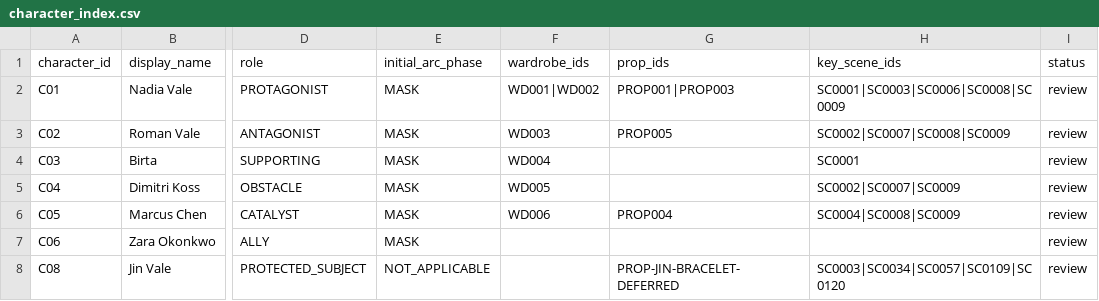
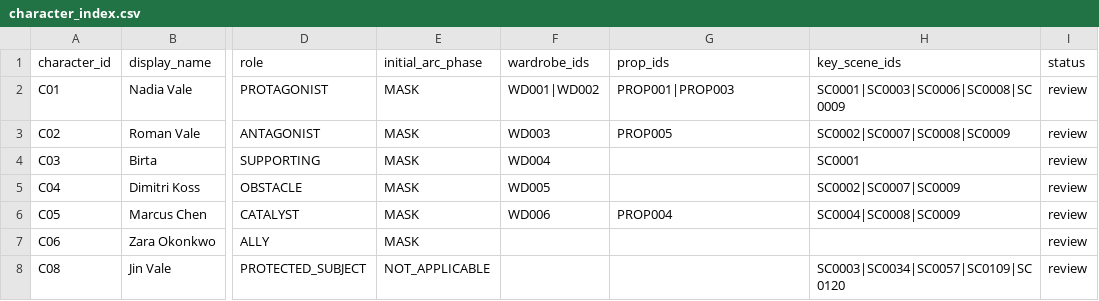
Before and after one commit to hknbb/drmyn-studio, a CSV file: planning/manifests/character_index.csv, drawn as a sheet; only a part is shown, gaps mark what is left out; the diff names each change by its address in the sheet, - before the commit and + after, or states it on an @@ line.

```diff
--- a/planning/manifests/character_index.csv
+++ b/planning/manifests/character_index.csv
-G8 (prop_ids): PROP-JIN-BRACELET-DEFERRED
+G8 (prop_ids): (empty)
```
